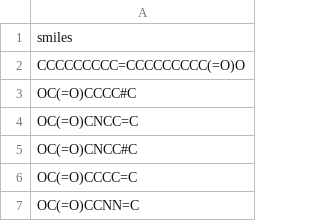
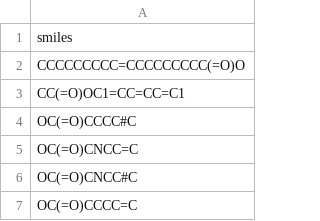
Before and after one commit to SCM-NV/nano-qmflows, a CSV file: data/carboxylic_acids/dataset.csv, drawn as a sheet; only a part is shown; the shorter side is filled out with more unchanged rows.

Commit message:
Update dataset.csv
Added Phenyl acetate

```diff
--- a/data/carboxylic_acids/dataset.csv
+++ b/data/carboxylic_acids/dataset.csv
@@ -2,2 +2,3 @@ smiles
 CCCCCCCCC=CCCCCCCCC(=O)O
+CC(=O)OC1=CC=CC=C1
 OC(=O)CCCC#C
```
